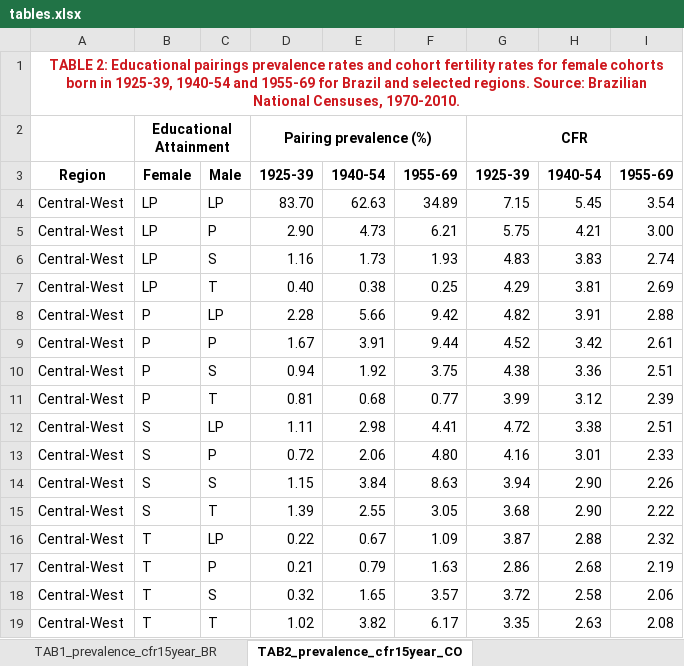
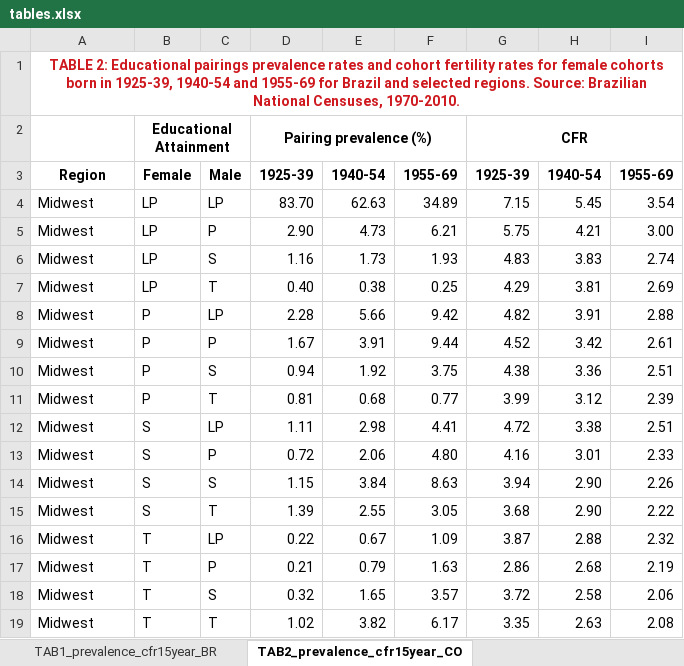
Before and after one commit to josehcms/msthesis-article, an Excel workbook: FIGS/tables.xlsx, sheet TAB2_prevalence_cfr15year_CO, drawn as a sheet; values as stored, in another font and other column widths than the file's, no borders; the diff names each change by its address in the sheet, - before the commit and + after, or states it on an @@ line.

```diff
--- a/FIGS/tables.xlsx (sheet TAB2_prevalence_cfr15year_CO)
+++ b/FIGS/tables.xlsx (sheet TAB2_prevalence_cfr15year_CO)
-A4:A19: Central-West
+A4:A19: Midwest
```
Also changed, not shown: sheet TAB5_decomposition, 7 other files.
